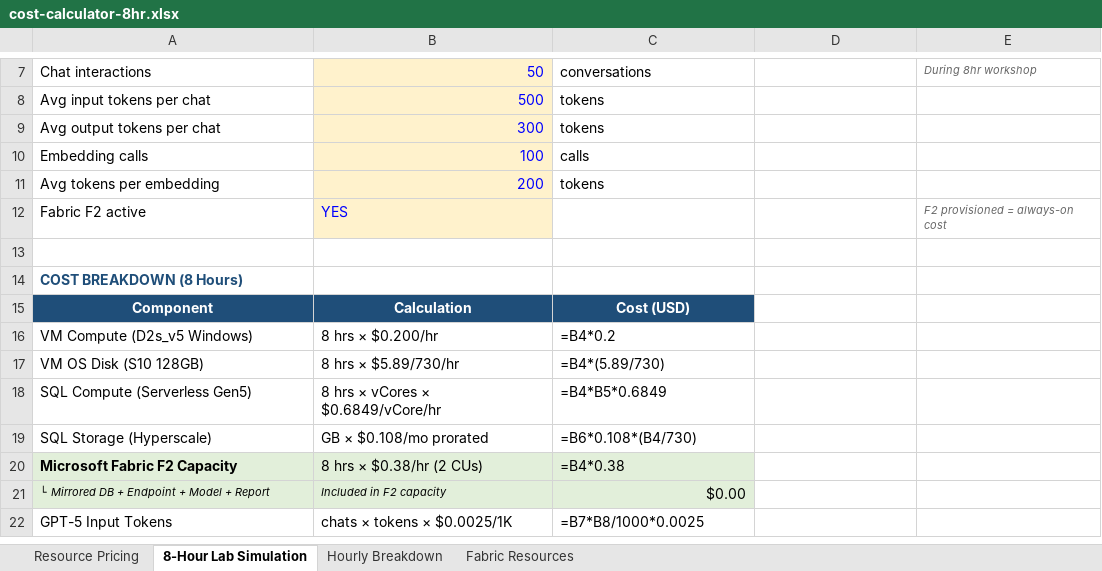
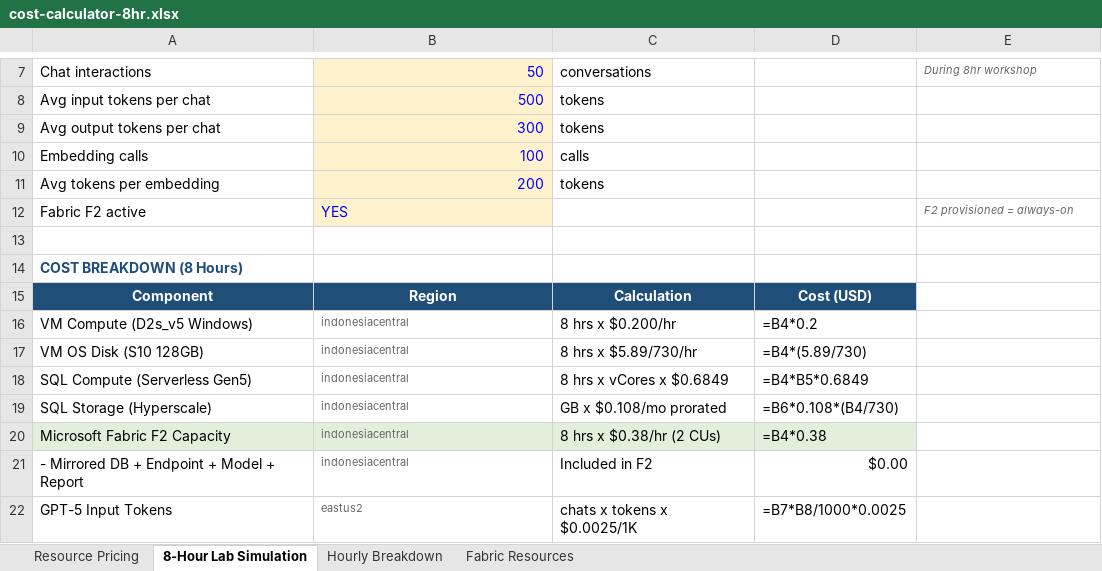
Before and after one commit to ibranibeny/envlab513, an Excel workbook: cost-calculator-8hr.xlsx, sheet 8-Hour Lab Simulation, drawn as a sheet; only a part is shown, gaps mark what is left out; values as stored, in another font and other column widths than the file's, no borders; formulas without a stored value are shown as written; removed rows and columns are numbered as before the commit, all else as after; the diff covers the shown part only; the diff names each change by its address in the sheet, - before the commit and + after, or states it on an @@ line.

Commit message:
Regenerate XLSX with Region column and disclaimer

```diff
--- a/cost-calculator-8hr.xlsx (sheet 8-Hour Lab Simulation)
+++ b/cost-calculator-8hr.xlsx (sheet 8-Hour Lab Simulation)
-E12: F2 provisioned = always-on cost
+E12: F2 provisioned = always-on
-B15: Calculation
+B15: Region
-C15: Cost (USD)
+C15: Calculation
-D15: (empty)
+D15: Cost (USD)
-D15 fill: none
+D15 fill: #1F4E79
-B16: 8 hrs × $0.200/hr
+B16: indonesiacentral
-B16:B20 text colour: black
+B16:B20 text colour: #666666, text size: smaller
-C16: =B4*0.2
+C16: 8 hrs x $0.200/hr
-D16: (empty)
+D16: =B4*0.2
-B17: 8 hrs × $5.89/730/hr
+B17: indonesiacentral
-C17: =B4*(5.89/730)
+C17: 8 hrs x $5.89/730/hr
-D17: (empty)
+D17: =B4*(5.89/730)
-B18: 8 hrs × vCores × $0.6849/vCore/hr
+B18: indonesiacentral
-C18: =B4*B5*0.6849
+C18: 8 hrs x vCores x $0.6849
-D18: (empty)
+D18: =B4*B5*0.6849
-B19: GB × $0.108/mo prorated
+B19: indonesiacentral
-C19: =B6*0.108*(B4/730)
+C19: GB x $0.108/mo prorated
-D19: (empty)
+D19: =B6*0.108*(B4/730)
-A20 bold: on
+A20 bold: off
-B20: 8 hrs × $0.38/hr (2 CUs)
+B20: indonesiacentral
-C20: =B4*0.38
+C20: 8 hrs x $0.38/hr (2 CUs)
-D20: (empty)
+D20: =B4*0.38
-D20 fill: none
+D20 fill: #E2EFDA
-row 21: └ Mirrored DB + Endpoint + Model + Report | Included in F2 capacity | $0.00
+row 21: - Mirrored DB + Endpoint + Model + Report | indonesiacentral | Included in F2 | $0.00
-B22: chats × tokens × $0.0025/1K
+B22: eastus2
-B22 text colour: black
+B22 text colour: #666666, text size: smaller
-C22: =B7*B8/1000*0.0025
+C22: chats x tokens x $0.0025/1K
-D22: (empty)
+D22: =B7*B8/1000*0.0025
```
Also changed, not shown: 10 added rows, 6 removed rows, 12 edited cells and cell formats elsewhere in this sheet, sheet Hourly Breakdown, sheet Fabric Resources, sheet Resource Pricing.
